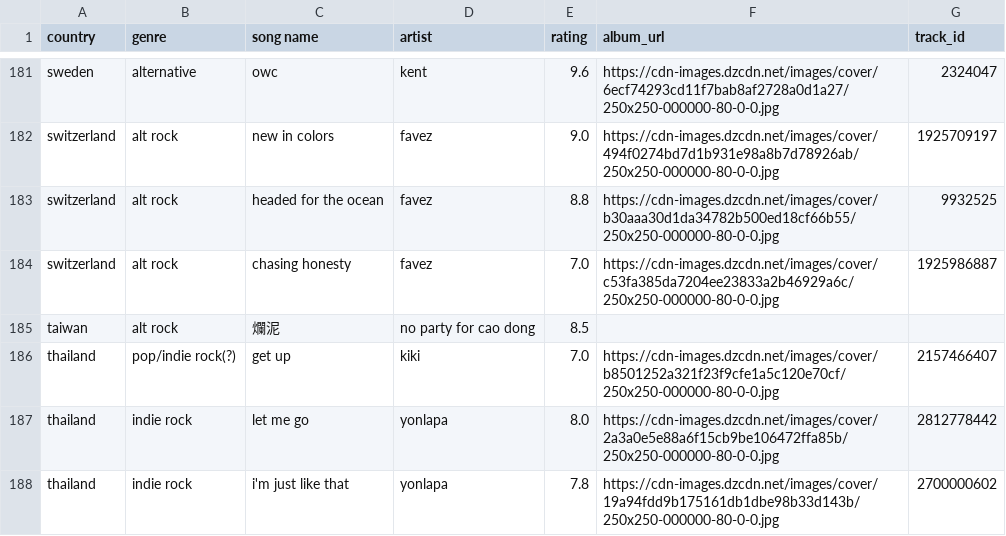
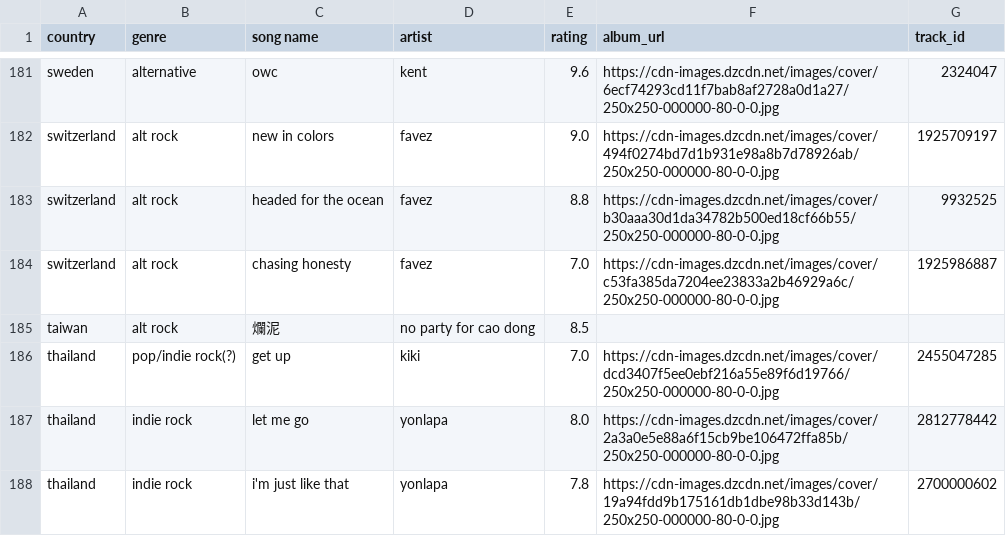
Before and after one commit to saladchalice/Alt-Around-the-World, a CSV file: public/data/lnos2.csv, drawn as a sheet; only a part is shown, gaps mark what is left out; the diff covers the shown part only.

```diff
--- a/public/data/lnos2.csv
+++ b/public/data/lnos2.csv
@@ -185,3 +185,3 @@ switzerland,alt rock,chasing honesty,favez,7.0,https://cdn-images.dzcdn.net/imag
 taiwan,alt rock,爛泥,no party for cao dong,8.5,,
-thailand,pop/indie rock(?),get up,kiki,7.0,https://cdn-images.dzcdn.net/images/cover/b8501252a321f23f9cfe1a5c120e70cf/250x250-000000-80-0-0.jpg,2157466407
+thailand,pop/indie rock(?),get up,kiki,7.0,https://cdn-images.dzcdn.net/images/cover/dcd3407f5ee0ebf216a55e89f6d19766/250x250-000000-80-0-0.jpg,2455047285
 thailand,indie rock,let me go,yonlapa,8.0,https://cdn-images.dzcdn.net/images/cover/2a3a0e5e88a6f15cb9be106472ffa85b/250x250-000000-80-0-0.jpg,2812778442
```
Also changed, not shown: 10 edited cells elsewhere in this file.
